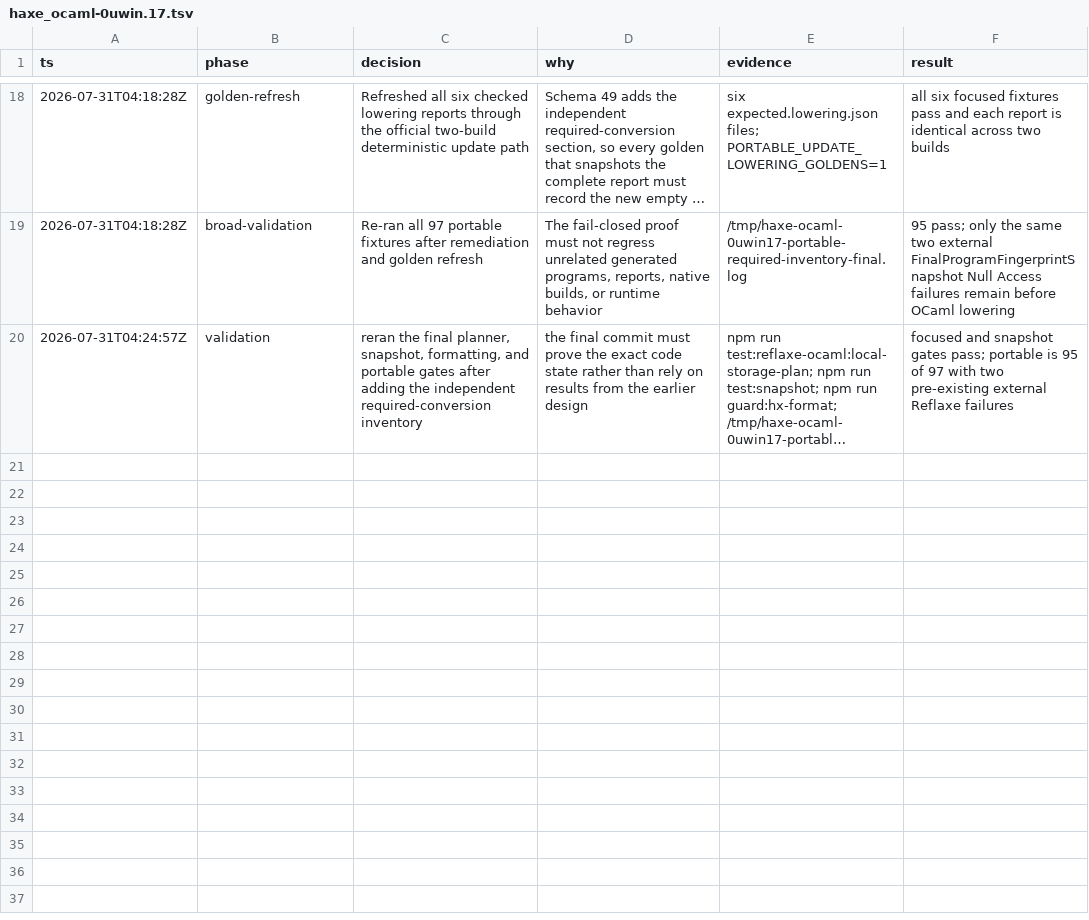
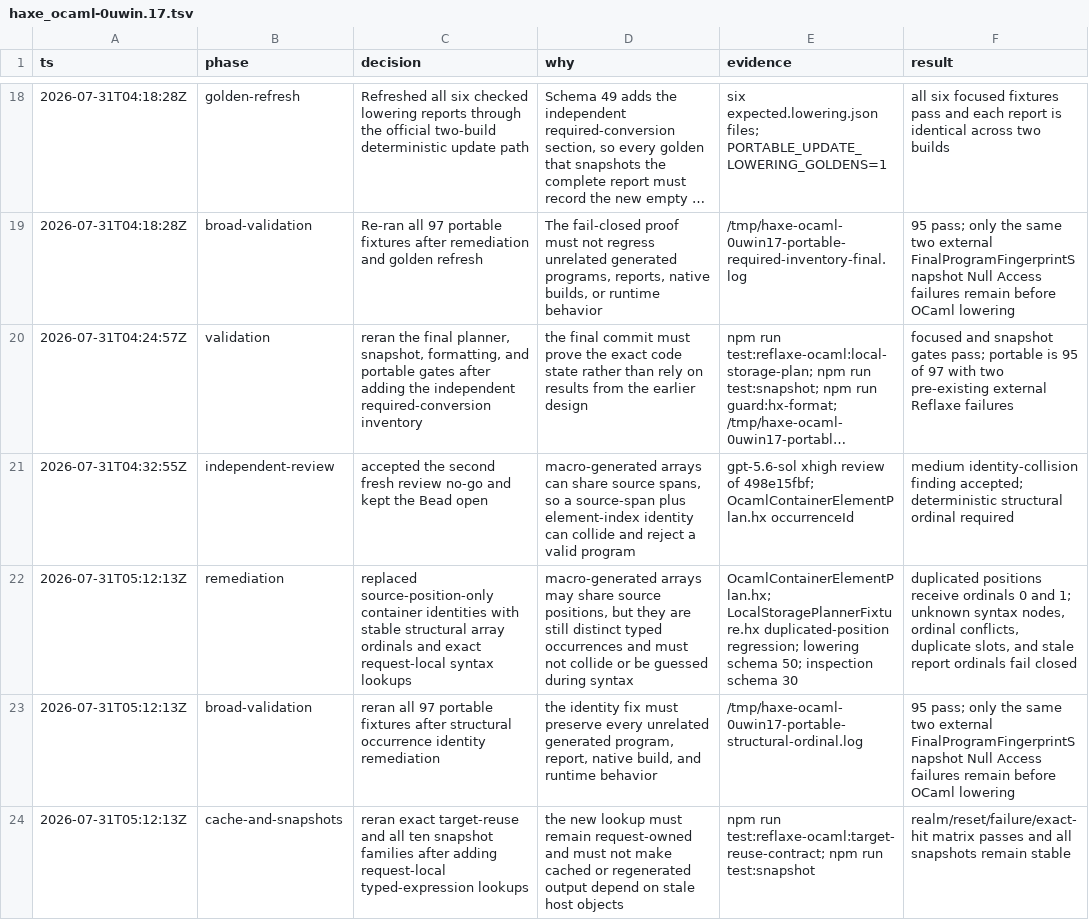
Before and after one commit to fullofcaffeine/hxhx, a TSV file: .audit/haxe_ocaml-0uwin.17.tsv, drawn as a sheet; only a part is shown, gaps mark what is left out; long unchanged cells end in …; the diff names each change by its address in the sheet, - before the commit and + after, or states it on an @@ line.

Commit message:
fix(ocaml): disambiguate generated array occurrences
Macro-generated array literals can share the same source position. The earlier
enum-to-Dynamic conversion identity treated that position as unique, so two
different arrays could collide and make a valid program fail.

Give every typed array literal a stable pre-order ordinal and keep an exact
request-local lookup from the typed array node to each element's sealed
decision. Syntax now stops when it receives an unknown node instead of trying
to reconstruct the occurrence from source positions.

The public lowering and inspection reports retain and validate the ordinal.
Focused coverage deliberately assigns identical positions to two arrays,
proves their identities remain distinct, and rejects stale ordinals, duplicate
structural slots, and incomplete request-local lookups.

Verified with the focused planning and enum suites, report inspection and
tamper cases, target-reuse lifecycle checks, all snapshot families, the Haxe
formatter, the typed-backend guard, and the 97-fixture portable matrix. The
matrix remains 95/97; the two failures are the known external Reflaxe
fingerprint failures before OCaml lowering.

```diff
--- a/.audit/haxe_ocaml-0uwin.17.tsv
+++ b/.audit/haxe_ocaml-0uwin.17.tsv
+row 21: 2026-07-31T04:32:55Z | independent-review | accepted the second fresh review no-go and kept the Bead open | macro-generated arrays can share source spans, so a source-span plus element-index identity can collide and reject a valid program | gpt-5.6-sol xhigh review of 498e15fbf; OcamlContainerElementPlan.hx occurrenceId | medium identity-collision finding accepted; deterministic structural ordinal required
+row 22: 2026-07-31T05:12:13Z | remediation | replaced source-position-only container identities with stable structural array ordinals and exact request-local syntax lookups | macro-generated arrays may share source positions, but they are still distinct typed occurrences and must not collide or be guessed during syntax | OcamlContainerElementPlan.hx; LocalStoragePlannerFixture.hx duplicated-position regression; lowering schema 50; inspection schema 30 | duplicated positions receive ordinals 0 and 1; unknown syntax nodes, ordinal conflicts, duplicate slots, and stale report ordinals fail closed
+row 23: 2026-07-31T05:12:13Z | broad-validation | reran all 97 portable fixtures after structural occurrence identity remediation | the identity fix must preserve every unrelated generated program, report, native build, and runtime behavior | /tmp/haxe-ocaml-0uwin17-portable-structural-ordinal.log | 95 pass; only the same two external FinalProgramFingerprintSnapshot Null Access failures remain before OCaml lowering
+row 24: 2026-07-31T05:12:13Z | cache-and-snapshots | reran exact target-reuse and all ten snapshot families after adding request-local typed-expression lookups | the new lookup must remain request-owned and must not make cached or regenerated output depend on stale host objects | npm run test:reflaxe-ocaml:target-reuse-contract; npm run test:snapshot | realm/reset/failure/exact-hit matrix passes and all snapshots remain stable
```
Also changed, not shown: 39 other files.
